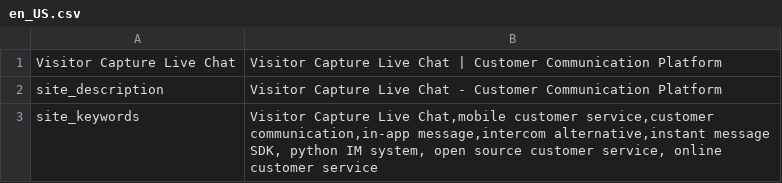
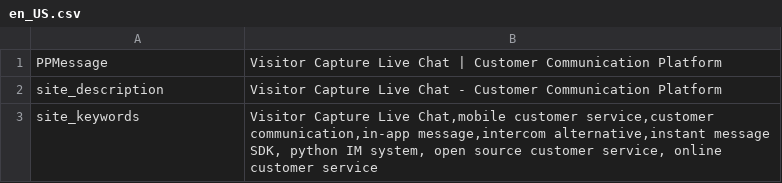
Before and after one commit to proguru58/visitorcapture-livechat, a CSV file: ppmessage/pphome/i18n/en_US.csv, drawn as a sheet; only a part is shown.

```diff
--- a/ppmessage/pphome/i18n/en_US.csv
+++ b/ppmessage/pphome/i18n/en_US.csv
@@ -1,2 +1,2 @@
-"Visitor Capture Live Chat","Visitor Capture Live Chat | Customer Communication Platform"
+"PPMessage","Visitor Capture Live Chat | Customer Communication Platform"
 "site_description","Visitor Capture Live Chat - Customer Communication Platform"
```
Also changed, not shown: 1 other file.
